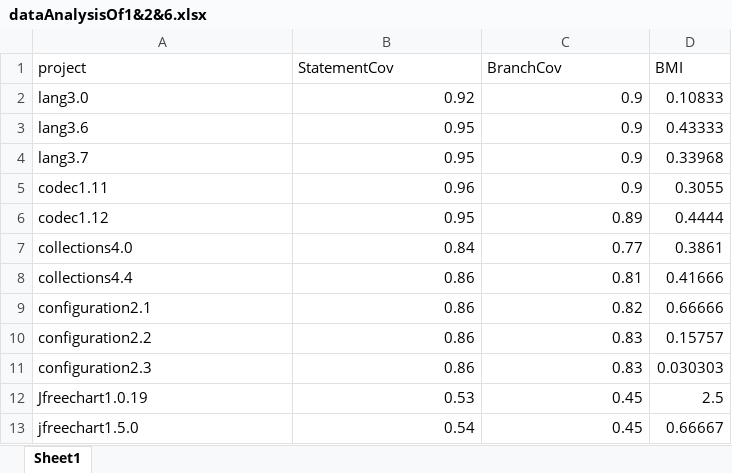
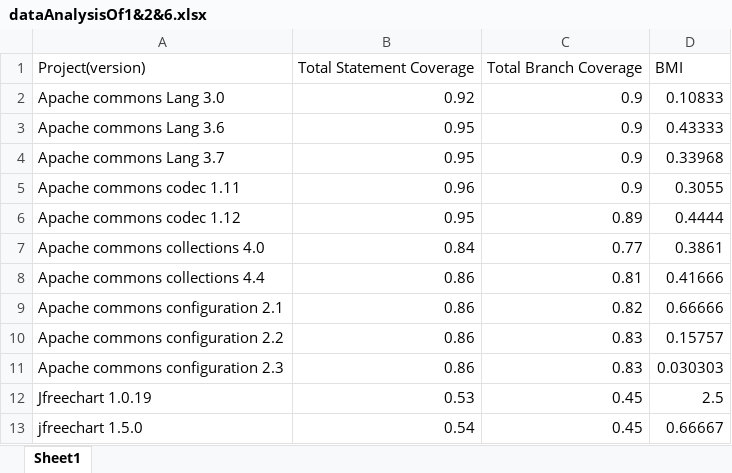
Before and after one commit to BoyuHuo/Metrics-Correlation-Analysis, an Excel workbook: data analysis/Correction 1、2&6/dataAnalysisOf1&2&6.xlsx, sheet Sheet1, drawn as a sheet; values as stored, in another font and other column widths than the file's, no borders; removed rows and columns are numbered as before the commit, all else as after; the diff names each change by its address in the sheet, - before the commit and + after, or states it on an @@ line.

```diff
--- a/data analysis/Correction 1、2&6/dataAnalysisOf1&2&6.xlsx (sheet Sheet1)
+++ b/data analysis/Correction 1、2&6/dataAnalysisOf1&2&6.xlsx (sheet Sheet1)
-row 1: project | StatementCov | BranchCov | BMI
+row 1: Project(version) | Total Statement Coverage | Total Branch Coverage | BMI
-A2: lang3.0
+A2: Apache commons Lang 3.0
-A3: lang3.6
+A3: Apache commons Lang 3.6
-A4: lang3.7
+A4: Apache commons Lang 3.7
-A5: codec1.11
+A5: Apache commons codec 1.11
-A6: codec1.12
+A6: Apache commons codec 1.12
-A7: collections4.0
+A7: Apache commons collections 4.0
-A8: collections4.4
+A8: Apache commons collections 4.4
-A9: configuration2.1
+A9: Apache commons configuration 2.1
-A10: configuration2.2
+A10: Apache commons configuration 2.2
-A11: configuration2.3
+A11: Apache commons configuration 2.3
-A12: Jfreechart1.0.19
+A12: Jfreechart 1.0.19
-A13: jfreechart1.5.0
+A13: jfreechart 1.5.0
```
Also changed, not shown: data analysis/Correction 5&6/dataAnalysisOf5&6.xlsx, 12 other files.
